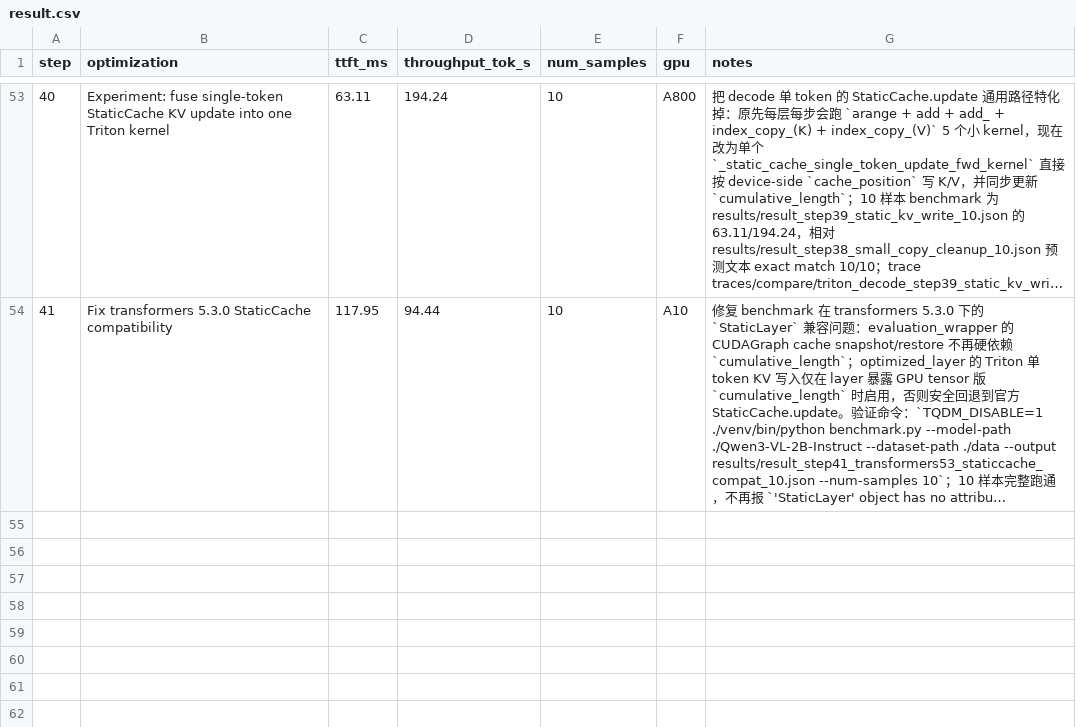
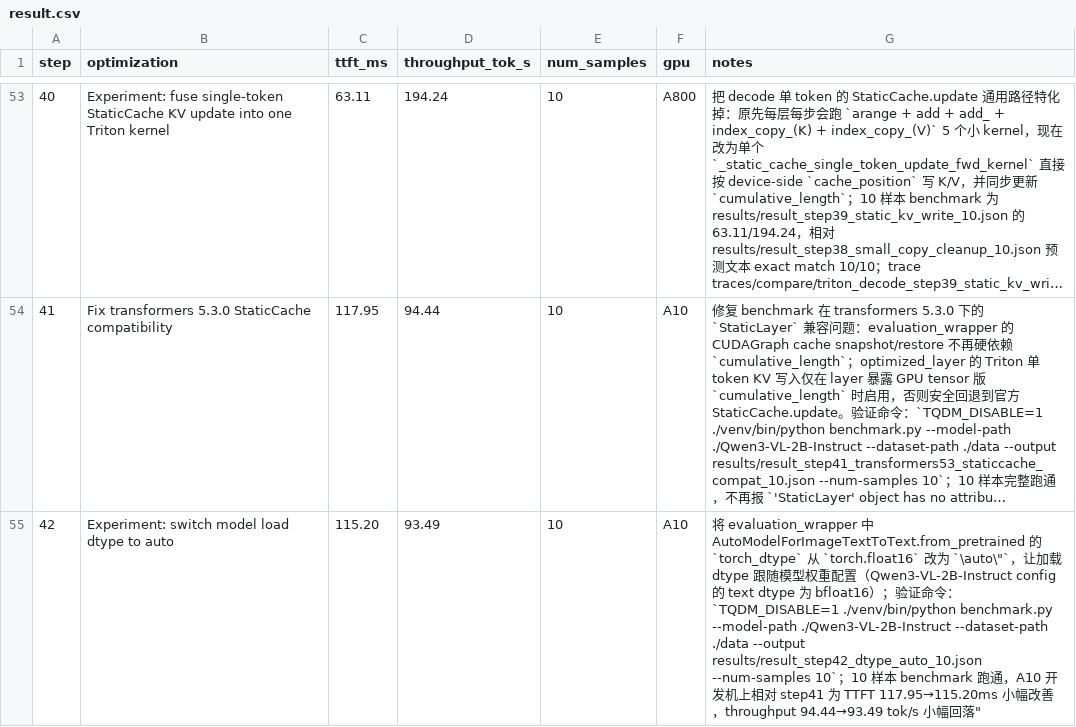
Before and after one commit to wangxiyu191/AICASGC-2026, a CSV file: result.csv, drawn as a sheet; only a part is shown, gaps mark what is left out; long unchanged cells end in …; the diff names each change by its address in the sheet, - before the commit and + after, or states it on an @@ line.

Commit message:
Use auto torch dtype for model loading

```diff
--- a/result.csv
+++ b/result.csv
+row 55: 42 | Experiment: switch model load dtype to auto | 115.20 | 93.49 | 10 | A10 | 将 evaluation_wrapper 中 AutoModelForImageTextToText.from_pretrained 的 `torch_dtype` 从 `torch.float16` 改为 `\auto\"`，让加载 dtype 跟随模型权重配置（Qwen3-VL-2B-Instruct config 的 text dtype 为 bfloat16）；验证命令：`TQDM_DISABLE=1 ./venv/bin/python benchmark.py --model-path ./Qwen3-VL-2B-Instruct --dataset-path ./data --output results/result_step42_dtype_auto_10.json --num-samples 10`；10 样本 benchmark 跑通，A10 开发机上相对 step41 为 TTFT 117.95→115.20ms 小幅改善，throughput 94.44→93.49 tok/s 小幅回落"
```
Also changed, not shown: 1 other file.
